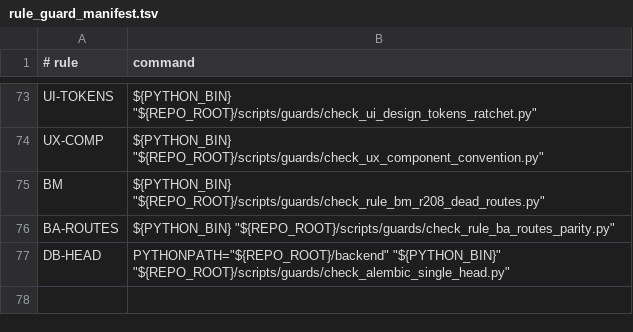
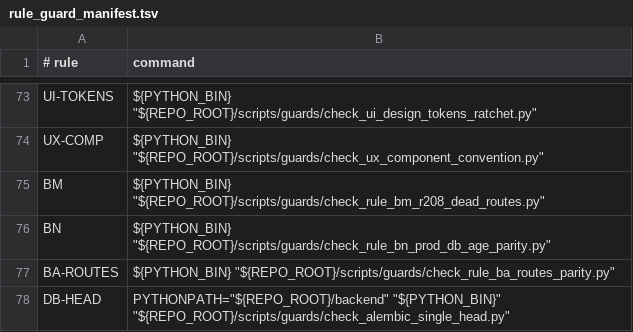
Before and after one commit to BRSAMAyu/Sparkle-project, a TSV file: scripts/rule_guard_manifest.tsv, drawn as a sheet; only a part is shown, gaps mark what is left out.

Commit message:
fix(deploy): prod/celery DB 接入 AGE 同源构建+one-shot 初始化+BN 守卫，修星图生产断链 [D-AGE]

```diff
--- a/scripts/rule_guard_manifest.tsv
+++ b/scripts/rule_guard_manifest.tsv
@@ -75,2 +75,3 @@ UX-COMP	"${PYTHON_BIN}" "${REPO_ROOT}/scripts/guards/check_ux_component_conventi
 BM	"${PYTHON_BIN}" "${REPO_ROOT}/scripts/guards/check_rule_bm_r208_dead_routes.py"
+BN	"${PYTHON_BIN}" "${REPO_ROOT}/scripts/guards/check_rule_bn_prod_db_age_parity.py"
 BA-ROUTES	"${PYTHON_BIN}" "${REPO_ROOT}/scripts/guards/check_rule_ba_routes_parity.py"
```
Also changed, not shown: 5 other files.
